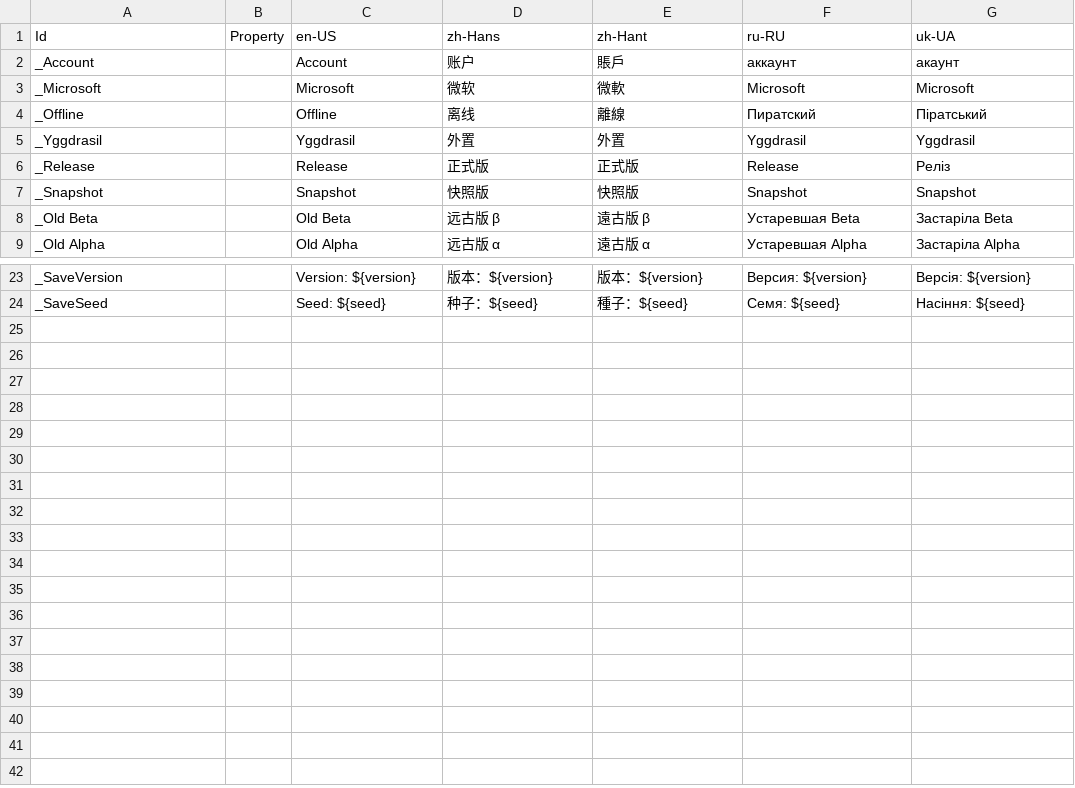
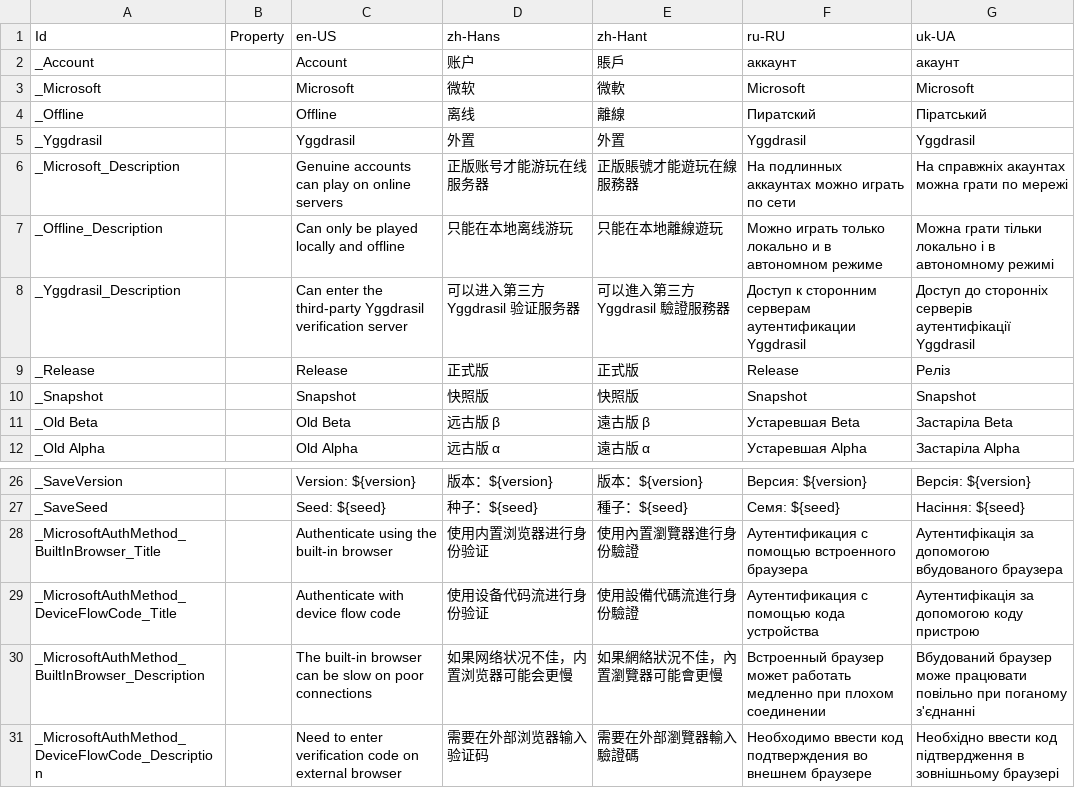
Before and after one commit to Xcube-Studio/FluentLauncher.Localization, a CSV file: Views/Converters.csv, drawn as a sheet; only a part is shown, gaps mark what is left out.

Commit message:
Add Translations 2025/1/30

```diff
--- a/Views/Converters.csv
+++ b/Views/Converters.csv
@@ -5,2 +5,5 @@ _Offline,,Offline,离线,離線,Пиратский,Піратський
 _Yggdrasil,,Yggdrasil,外置,外置,Yggdrasil,Yggdrasil
+_Microsoft_Description,,Genuine accounts can play on online servers,正版账号才能游玩在线服务器,正版賬號才能遊玩在線服務器,На подлинных аккаунтах можно играть по сети,На справжніх акаунтах можна грати по мережі
+_Offline_Description,,Can only be played locally and offline,只能在本地离线游玩,只能在本地離線遊玩,Можно играть только локально и в автономном режиме,Можна грати тільки локально і в автономному режимі
+_Yggdrasil_Description,,Can enter the third-party Yggdrasil verification server,可以进入第三方 Yggdrasil 验证服务器,可以進入第三方 Yggdrasil 驗證服務器,Доступ к сторонним серверам аутентификации Yggdrasil,Доступ до сторонніх серверів аутентифікації Yggdrasil
 _Release,,Release,正式版,正式版,Release,Реліз
@@ -24 +27,5 @@ _SaveVersion,,Version: ${version},版本：${version},版本：${version},Вер
 _SaveSeed,,Seed: ${seed},种子：${seed},種子：${seed},Семя: ${seed},Насіння: ${seed}
+_MicrosoftAuthMethod_BuiltInBrowser_Title,,Authenticate using the built-in browser,使用内置浏览器进行身份验证,使用內置瀏覽器進行身份驗證,Аутентификация с помощью встроенного браузера,Аутентифікація за допомогою вбудованого браузера
+_MicrosoftAuthMethod_DeviceFlowCode_Title,,Authenticate with device flow code,使用设备代码流进行身份验证,使用設備代碼流進行身份驗證,Аутентификация с помощью кода устройства,Аутентифікація за допомогою коду пристрою
+_MicrosoftAuthMethod_BuiltInBrowser_Description,,The built-in browser can be slow on poor connections,如果网络状况不佳，内置浏览器可能会更慢,如果網絡狀況不佳，內置瀏覽器可能會更慢,Встроенный браузер может работать медленно при плохом соединении,Вбудований браузер може працювати повільно при поганому з'єднанні
+_MicrosoftAuthMethod_DeviceFlowCode_Description,,Need to enter verification code on external browser,需要在外部浏览器输入验证码,需要在外部瀏覽器輸入驗證碼,Необходимо ввести код подтверждения во внешнем браузере,Необхідно ввести код підтвердження в зовнішньому браузері
```
